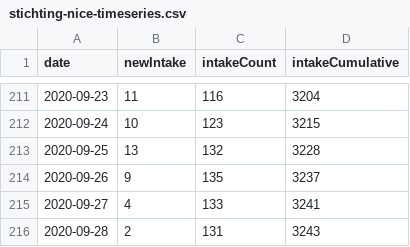
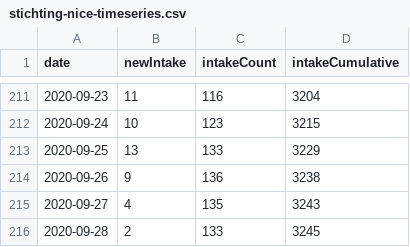
Before and after one commit to fboerman/covid-19-data, a CSV file: nederland/stichting_nice/stichting-nice-timeseries.csv, drawn as a sheet; only a part is shown, gaps mark what is left out.

Commit message:
auto data update NL and world data

```diff
--- a/nederland/stichting_nice/stichting-nice-timeseries.csv
+++ b/nederland/stichting_nice/stichting-nice-timeseries.csv
@@ -212,5 +212,5 @@ date;newIntake;intakeCount;intakeCumulative
 2020-09-24;10;123;3215
-2020-09-25;13;132;3228
-2020-09-26;9;135;3237
-2020-09-27;4;133;3241
-2020-09-28;2;131;3243
+2020-09-25;13;133;3229
+2020-09-26;9;136;3238
+2020-09-27;4;135;3243
+2020-09-28;2;133;3245
```
